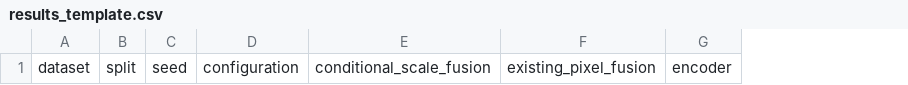
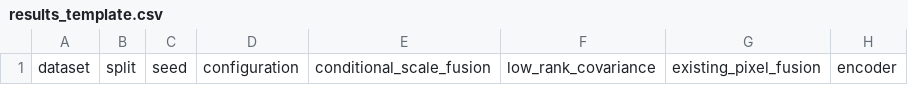
Before and after one commit to liuzaiqiang/EMCAD, a CSV file: research_emcad/results_template.csv, drawn as a sheet; only a part is shown; the diff names each change by its address in the sheet, - before the commit and + after, or states it on an @@ line.

```diff
--- a/research_emcad/results_template.csv
+++ b/research_emcad/results_template.csv
+column F, row 1: low_rank_covariance
```
Also changed, not shown: 26 other files.
